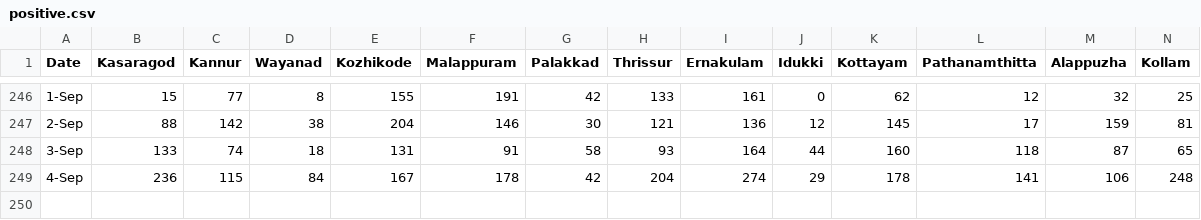
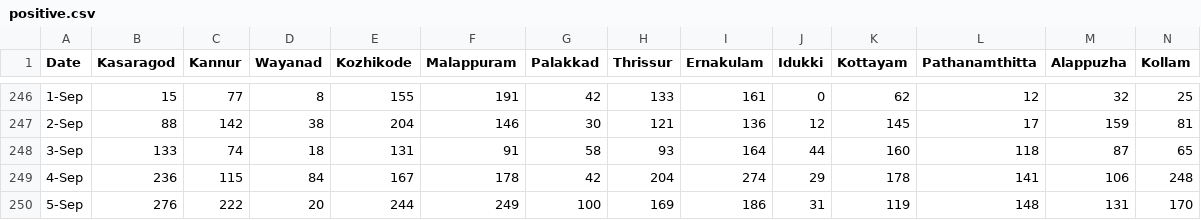
Before and after one commit to N-eeraj/covid_19_data, a CSV file: positive.csv, drawn as a sheet; only a part is shown, gaps mark what is left out; rows hold the shown columns only; the diff names each change by its address in the sheet, - before the commit and + after, or states it on an @@ line.

```diff
--- a/positive.csv
+++ b/positive.csv
+row 250: 5-Sep | 276 | 222 | 20 | 244 | 249 | 100 | 169 | 186 | 31 | 119 | 148 | 131 | 170
```
Also changed, not shown: death.csv, recovery.csv.
